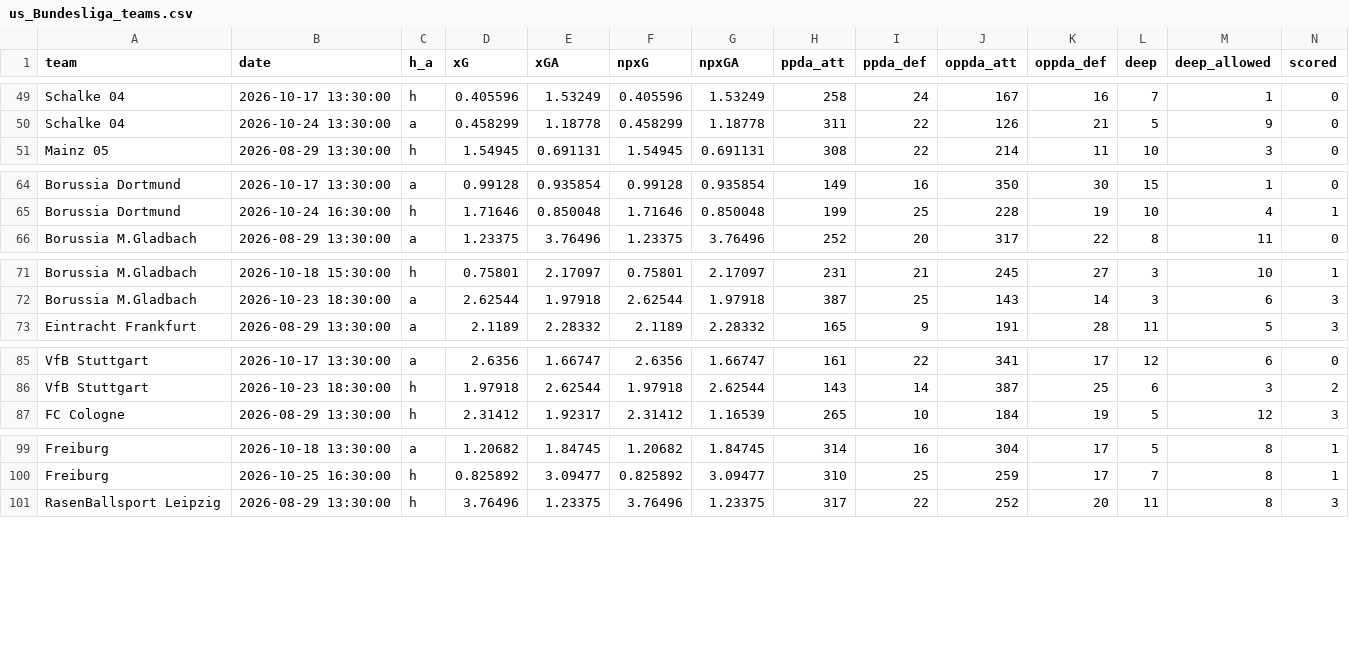
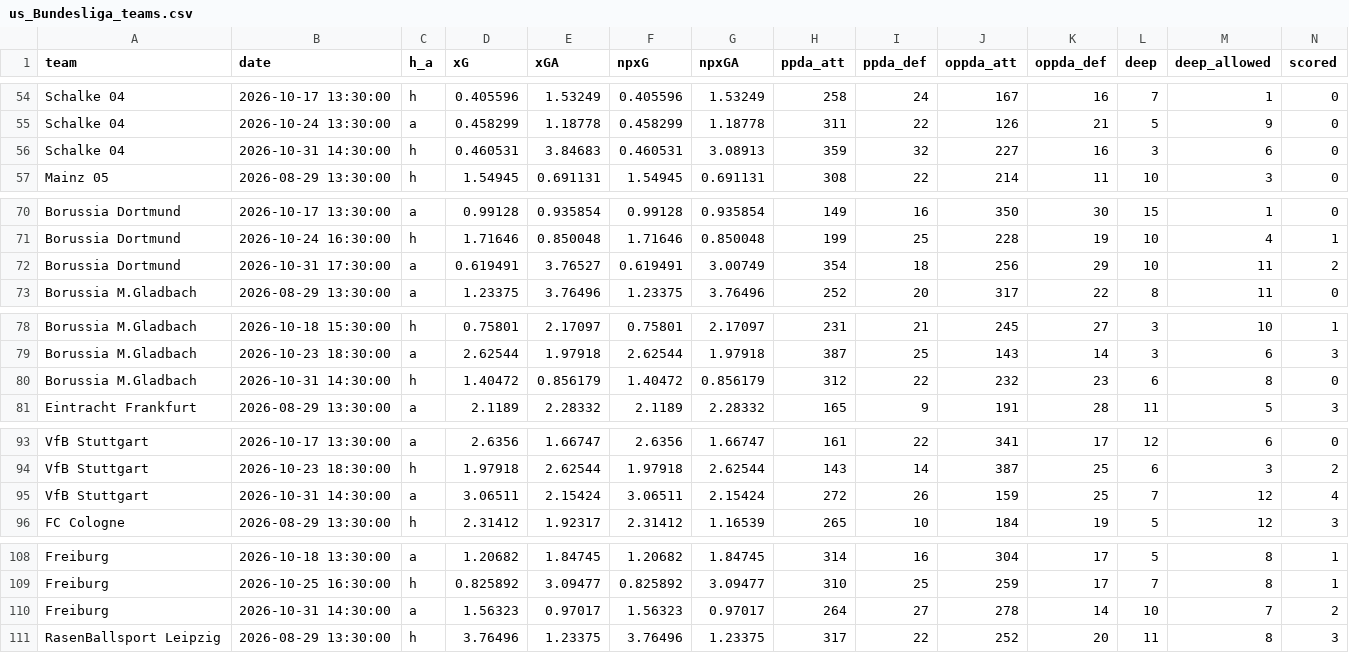
Before and after one commit to shinsukemessi-source/soccer-odds, a CSV file: data/us_Bundesliga_teams.csv, drawn as a sheet; only a part is shown, gaps mark what is left out; rows hold the shown columns only; the diff covers the shown part only; the diff names each change by its address in the sheet, - before the commit and + after, or states it on an @@ line.

```diff
--- a/data/us_Bundesliga_teams.csv
+++ b/data/us_Bundesliga_teams.csv
+row 56: Schalke 04 | 2026-10-31 14:30:00 | h | 0.460531 | 3.84683 | 0.460531 | 3.08913 | 359 | 32 | 227 | 16 | 3 | 6 | 0
+row 72: Borussia Dortmund | 2026-10-31 17:30:00 | a | 0.619491 | 3.76527 | 0.619491 | 3.00749 | 354 | 18 | 256 | 29 | 10 | 11 | 2
+row 80: Borussia M.Gladbach | 2026-10-31 14:30:00 | h | 1.40472 | 0.856179 | 1.40472 | 0.856179 | 312 | 22 | 232 | 23 | 6 | 8 | 0
+row 95: VfB Stuttgart | 2026-10-31 14:30:00 | a | 3.06511 | 2.15424 | 3.06511 | 2.15424 | 272 | 26 | 159 | 25 | 7 | 12 | 4
+row 110: Freiburg | 2026-10-31 14:30:00 | a | 1.56323 | 0.97017 | 1.56323 | 0.97017 | 264 | 27 | 278 | 14 | 10 | 7 | 2
```
Also changed, not shown: 7 added rows elsewhere in this file, data/us_Bundesliga.csv, data/us_EPL.csv, 8 other files.
